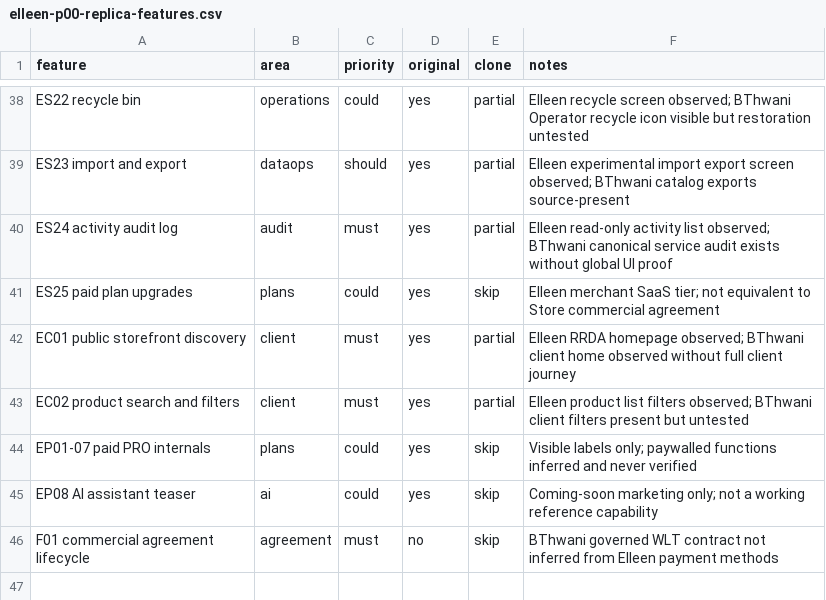
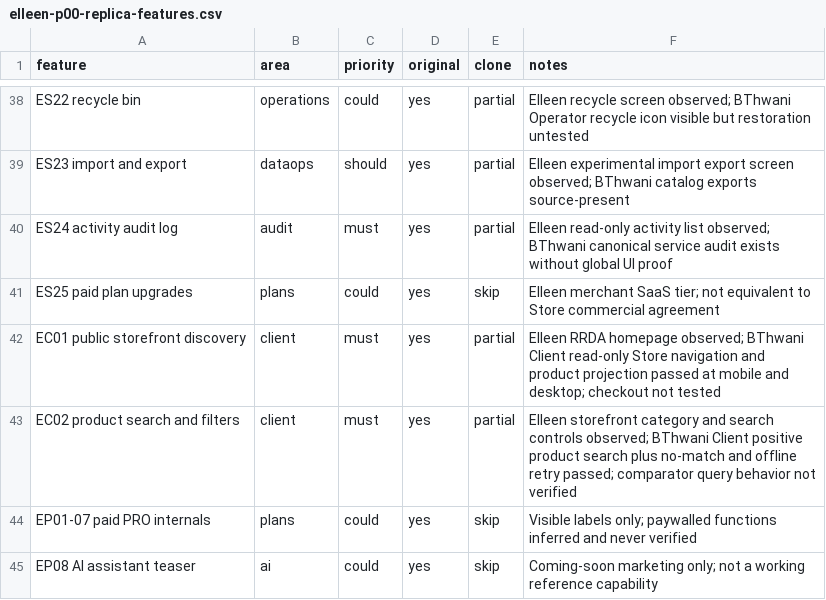
Before and after one commit to bthwani2-boop/samrim, a CSV file: docs/reference/elleen-p00-replica-features.csv, drawn as a sheet; only a part is shown, gaps mark what is left out; the shorter side is filled out with more unchanged rows.

Commit message:
test(client): prove live store search and public offer projection

```diff
--- a/docs/reference/elleen-p00-replica-features.csv
+++ b/docs/reference/elleen-p00-replica-features.csv
@@ -41,4 +41,4 @@ feature,area,priority,original,clone,notes
 "ES25 paid plan upgrades","plans","could","yes","skip","Elleen merchant SaaS tier; not equivalent to Store commercial agreement"
-"EC01 public storefront discovery","client","must","yes","partial","Elleen RRDA homepage observed; BThwani client home observed without full client journey"
-"EC02 product search and filters","client","must","yes","partial","Elleen product list filters observed; BThwani client filters present but untested"
+"EC01 public storefront discovery","client","must","yes","partial","Elleen RRDA homepage observed; BThwani Client read-only Store navigation and product projection passed at mobile and desktop; checkout not tested"
+"EC02 product search and filters","client","must","yes","partial","Elleen storefront category and search controls observed; BThwani Client positive product search plus no-match and offline retry passed; comparator query behavior not verified"
 "EP01-07 paid PRO internals","plans","could","yes","skip","Visible labels only; paywalled functions inferred and never verified"
```
Also changed, not shown: 2 other files.
